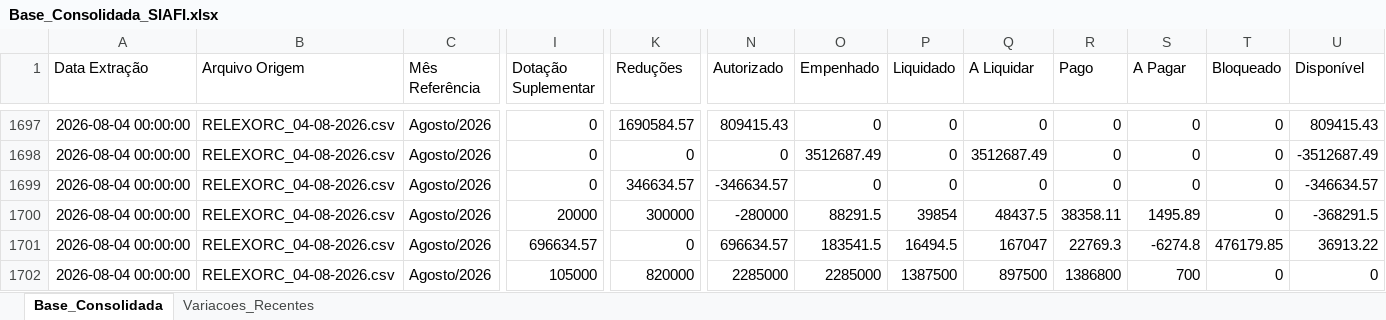
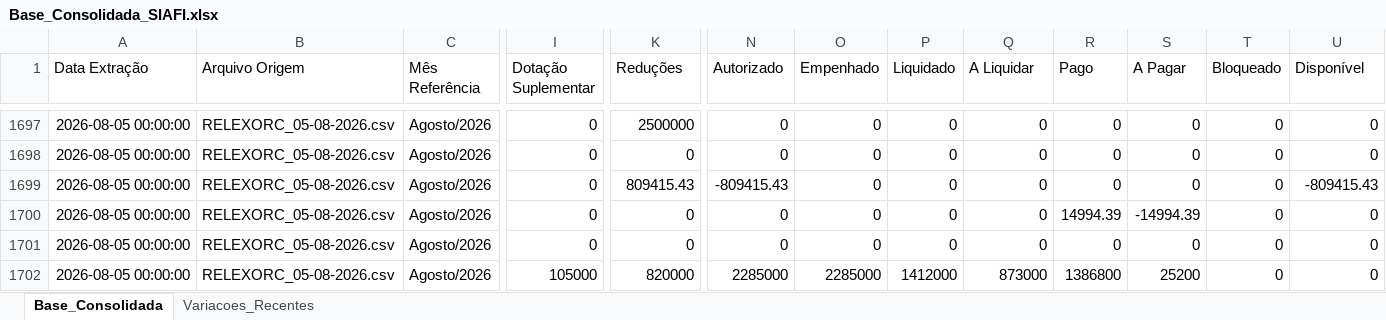
Before and after one commit to leuler-web/painel-execucao-uea, an Excel workbook: Base_Consolidada_SIAFI.xlsx, sheet Base_Consolidada, drawn as a sheet; only a part is shown, gaps mark what is left out; values as stored, in another font and other column widths than the file's, no borders; the diff covers the shown part only; the diff names each change by its address in the sheet, - before the commit and + after, or states it on an @@ line.

Commit message:
Atualização automática - Base Consolidada

```diff
--- a/Base_Consolidada_SIAFI.xlsx (sheet Base_Consolidada)
+++ b/Base_Consolidada_SIAFI.xlsx (sheet Base_Consolidada)
-A1697:A1702 (Data Extração): 2026-08-04 00:00:00
+A1697:A1702 (Data Extração): 2026-08-05 00:00:00
-B1697:B1702 (Arquivo Origem): RELEXORC_04-08-2026.csv
+B1697:B1702 (Arquivo Origem): RELEXORC_05-08-2026.csv
-K1697 (Reduções): 1690584.57
+K1697 (Reduções): 2500000
-N1697 (Autorizado): 809415.43
+N1697 (Autorizado): 0
-U1697 (Disponível): 809415.43
+U1697 (Disponível): 0
-O1698 (Empenhado): 3512687.49
+O1698 (Empenhado): 0
-Q1698 (A Liquidar): 3512687.49
+Q1698 (A Liquidar): 0
-U1698 (Disponível): -3512687.49
+U1698 (Disponível): 0
-K1699 (Reduções): 346634.57
+K1699 (Reduções): 809415.43
-N1699 (Autorizado): -346634.57
+N1699 (Autorizado): -809415.43
-U1699 (Disponível): -346634.57
+U1699 (Disponível): -809415.43
-I1700 (Dotação Suplementar): 20000
+I1700 (Dotação Suplementar): 0
-K1700 (Reduções): 300000
+K1700 (Reduções): 0
-N1700 (Autorizado): -280000
+N1700 (Autorizado): 0
-O1700 (Empenhado): 88291.5
+O1700 (Empenhado): 0
-P1700 (Liquidado): 39854
+P1700 (Liquidado): 0
-Q1700 (A Liquidar): 48437.5
+Q1700 (A Liquidar): 0
-R1700 (Pago): 38358.11
+R1700 (Pago): 14994.39
-S1700 (A Pagar): 1495.89
+S1700 (A Pagar): -14994.39
-U1700 (Disponível): -368291.5
+U1700 (Disponível): 0
-I1701 (Dotação Suplementar): 696634.57
+I1701 (Dotação Suplementar): 0
-N1701 (Autorizado): 696634.57
+N1701 (Autorizado): 0
-O1701 (Empenhado): 183541.5
+O1701 (Empenhado): 0
-P1701 (Liquidado): 16494.5
+P1701 (Liquidado): 0
-Q1701 (A Liquidar): 167047
+Q1701 (A Liquidar): 0
-R1701 (Pago): 22769.3
+R1701 (Pago): 0
-S1701 (A Pagar): -6274.8
+S1701 (A Pagar): 0
-T1701 (Bloqueado): 476179.85
+T1701 (Bloqueado): 0
-U1701 (Disponível): 36913.22
+U1701 (Disponível): 0
-P1702 (Liquidado): 1387500
+P1702 (Liquidado): 1412000
-Q1702 (A Liquidar): 897500
+Q1702 (A Liquidar): 873000
-S1702 (A Pagar): 700
+S1702 (A Pagar): 25200
```
Also changed, not shown: 1065 edited cells elsewhere in this sheet, sheet Variacoes_Recentes.
